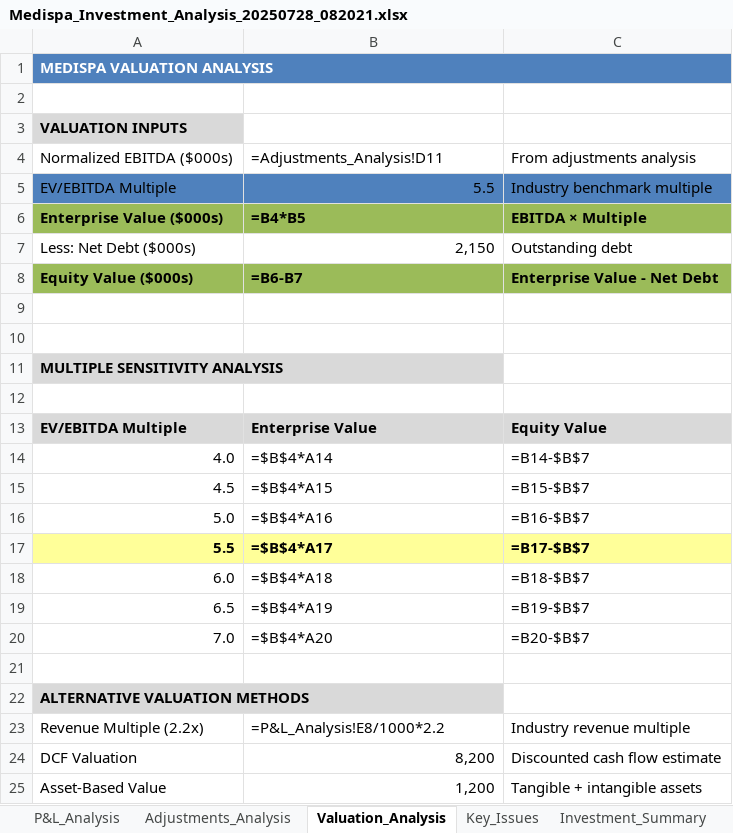
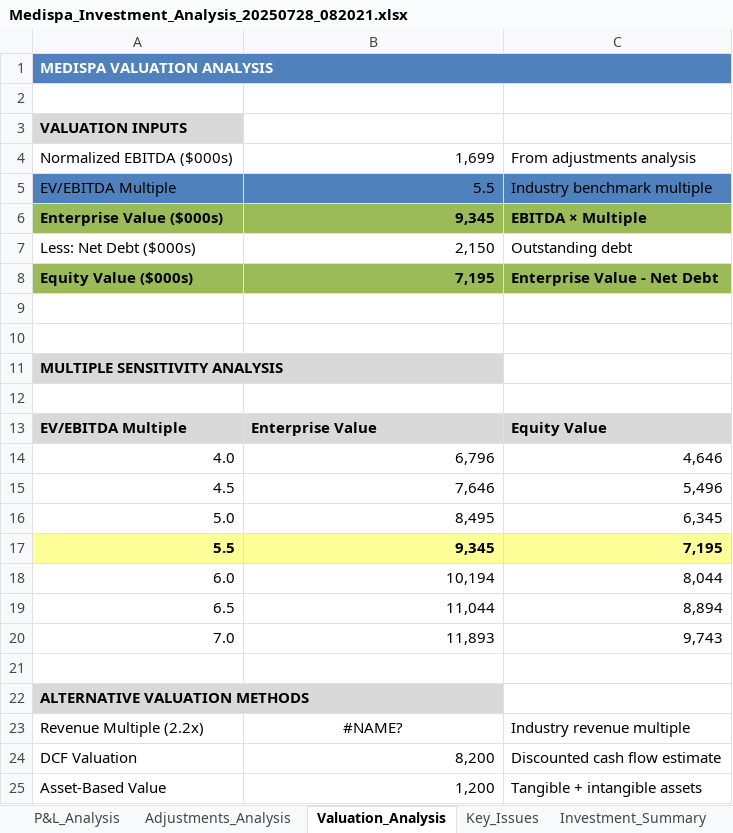
Before and after one commit to Bwillia13x/epv-valuation-pro, an Excel workbook: Medispa_Investment_Analysis_20250728_082021.xlsx, sheet Valuation_Analysis, drawn as a sheet; only a part is shown; values as stored, in another font and other column widths than the file's, no borders; formulas without a stored value are shown as written; the diff names each change by its address in the sheet, - before the commit and + after, or states it on an @@ line.

```diff
--- a/Medispa_Investment_Analysis_20250728_082021.xlsx (sheet Valuation_Analysis)
+++ b/Medispa_Investment_Analysis_20250728_082021.xlsx (sheet Valuation_Analysis)
-B4: =Adjustments_Analysis!D11
+B4: 1,699
-B6: =B4*B5
+B6: 9,345
-B8: =B6-B7
+B8: 7,195
-B14: =$B$4*A14
+B14: 6,796
-C14: =B14-$B$7
+C14: 4,646
-B15: =$B$4*A15
+B15: 7,646
-C15: =B15-$B$7
+C15: 5,496
-B16: =$B$4*A16
+B16: 8,495
-C16: =B16-$B$7
+C16: 6,345
-B17: =$B$4*A17
+B17: 9,345
-C17: =B17-$B$7
+C17: 7,195
-B18: =$B$4*A18
+B18: 10,194
-C18: =B18-$B$7
+C18: 8,044
-B19: =$B$4*A19
+B19: 11,044
-C19: =B19-$B$7
+C19: 8,894
-B20: =$B$4*A20
+B20: 11,893
-C20: =B20-$B$7
+C20: 9,743
-B23: =P&L_Analysis!E8/1000*2.2
+B23: #NAME?
-B23 alignment: left
+B23 alignment: center
```
Also changed, not shown: sheet Adjustments_Analysis, sheet Key_Issues, sheet P&L_Analysis, sheet Investment_Summary, Medispa_Investment_Analysis_20250728_081541.xlsx, 13 other files.
